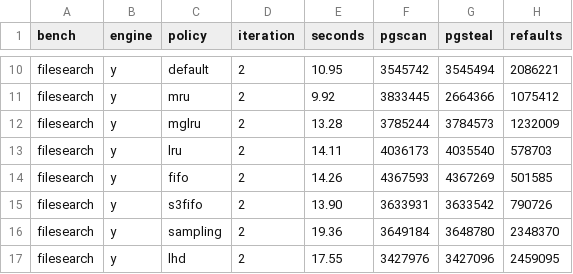
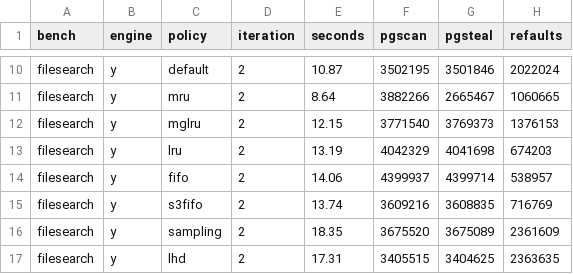
Before and after one commit to ChrisTech44/tier_ext, a CSV file: bench/results/filesearch.csv, drawn as a sheet; only a part is shown, gaps mark what is left out; the diff covers the shown part only; the diff names each change by its address in the sheet, - before the commit and + after, or states it on an @@ line.

```diff
--- a/bench/results/filesearch.csv
+++ b/bench/results/filesearch.csv
-E10 (seconds): 10.95
+E10 (seconds): 10.87
-F10 (pgscan): 3545742
+F10 (pgscan): 3502195
-G10 (pgsteal): 3545494
+G10 (pgsteal): 3501846
-H10 (refaults): 2086221
+H10 (refaults): 2022024
-E11 (seconds): 9.92
+E11 (seconds): 8.64
-F11 (pgscan): 3833445
+F11 (pgscan): 3882266
-G11 (pgsteal): 2664366
+G11 (pgsteal): 2665467
-H11 (refaults): 1075412
+H11 (refaults): 1060665
-E12 (seconds): 13.28
+E12 (seconds): 12.15
-F12 (pgscan): 3785244
+F12 (pgscan): 3771540
-G12 (pgsteal): 3784573
+G12 (pgsteal): 3769373
-H12 (refaults): 1232009
+H12 (refaults): 1376153
-E13 (seconds): 14.11
+E13 (seconds): 13.19
-F13 (pgscan): 4036173
+F13 (pgscan): 4042329
-G13 (pgsteal): 4035540
+G13 (pgsteal): 4041698
-H13 (refaults): 578703
+H13 (refaults): 674203
-E14 (seconds): 14.26
+E14 (seconds): 14.06
-F14 (pgscan): 4367593
+F14 (pgscan): 4399937
-G14 (pgsteal): 4367269
+G14 (pgsteal): 4399714
-H14 (refaults): 501585
+H14 (refaults): 538957
-E15 (seconds): 13.90
+E15 (seconds): 13.74
-F15 (pgscan): 3633931
+F15 (pgscan): 3609216
-G15 (pgsteal): 3633542
+G15 (pgsteal): 3608835
-H15 (refaults): 790726
+H15 (refaults): 716769
-E16 (seconds): 19.36
+E16 (seconds): 18.35
-F16 (pgscan): 3649184
+F16 (pgscan): 3675520
-G16 (pgsteal): 3648780
+G16 (pgsteal): 3675089
-H16 (refaults): 2348370
+H16 (refaults): 2361609
-E17 (seconds): 17.55
+E17 (seconds): 17.31
-F17 (pgscan): 3427976
+F17 (pgscan): 3405515
-G17 (pgsteal): 3427096
+G17 (pgsteal): 3404625
-H17 (refaults): 2459095
+H17 (refaults): 2363635
```
Also changed, not shown: 160 edited cells elsewhere in this file, bench/results/overhead.csv, 2 other files.
